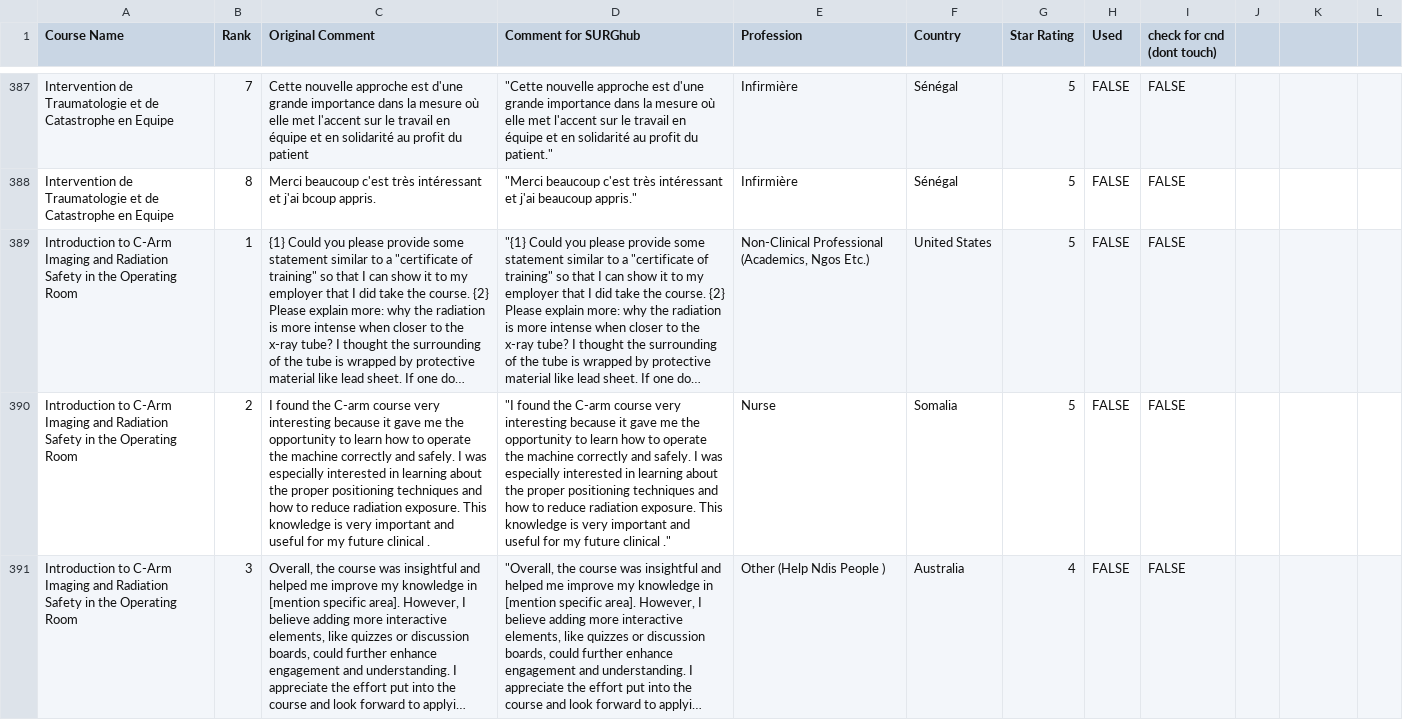
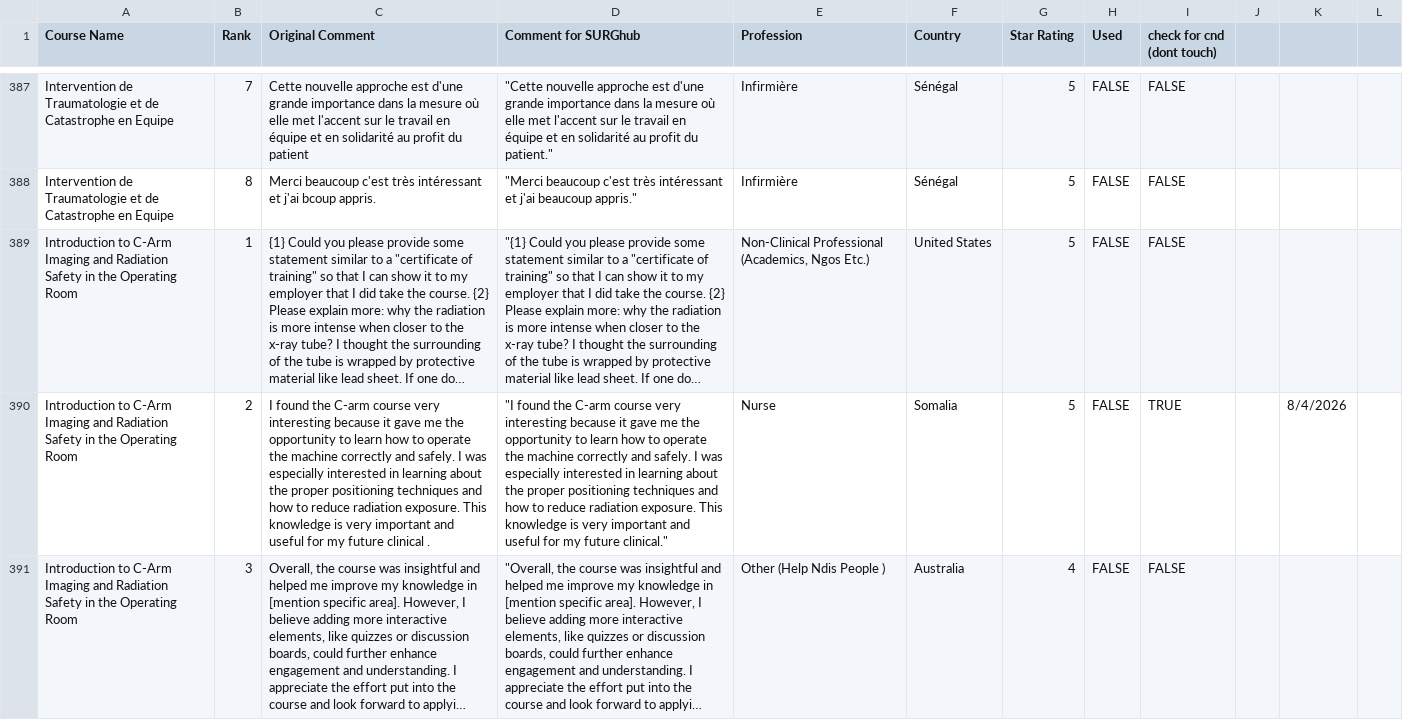
Before and after one commit to codendesigner-hash/cnd-surg-testimonials, a CSV file: testimonials_data.csv, drawn as a sheet; only a part is shown, gaps mark what is left out; long unchanged cells end in …; the diff covers the shown part only; the diff names each change by its address in the sheet, - before the commit and + after, or states it on an @@ line.

```diff
--- a/testimonials_data.csv
+++ b/testimonials_data.csv
-D390 (Comment for SURGhub): …my future clinical ."
+D390 (Comment for SURGhub): …my future clinical."
-I390 (check for cnd (dont touch)): FALSE
+I390 (check for cnd (dont touch)): TRUE
-K390: (empty)
+K390: 8/4/2026
```
Also changed, not shown: 4 removed rows and 77 edited cells elsewhere in this file, 7 other files.
